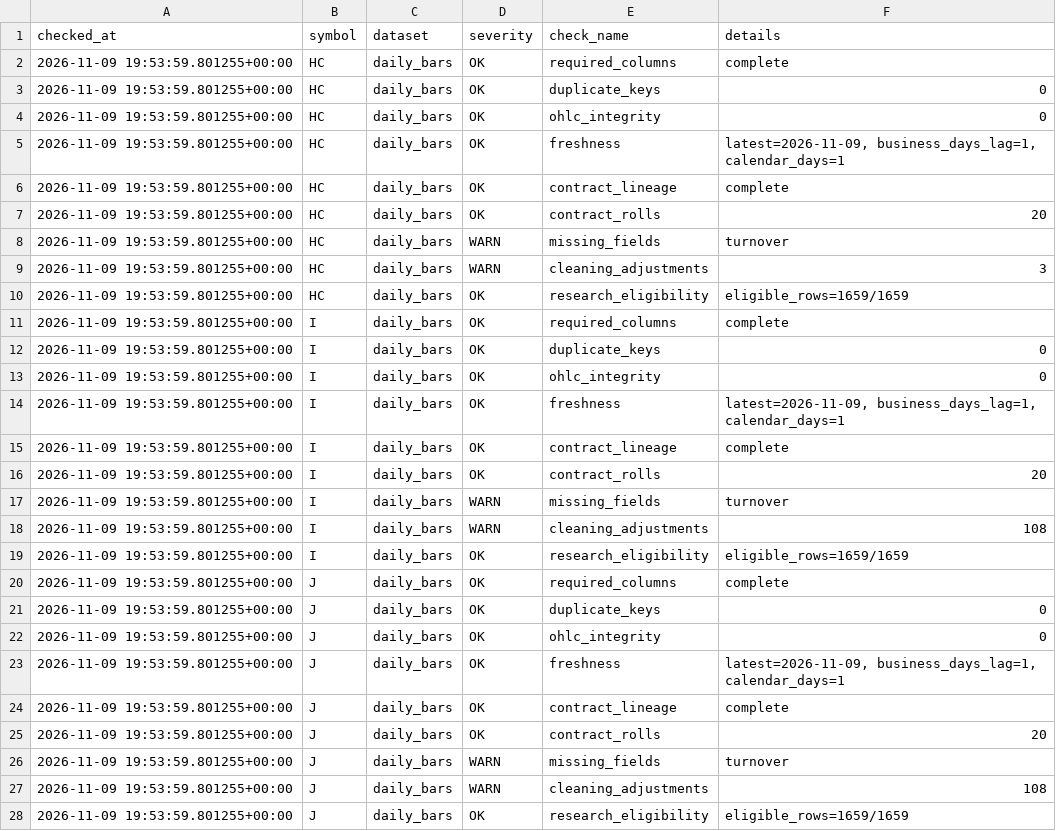
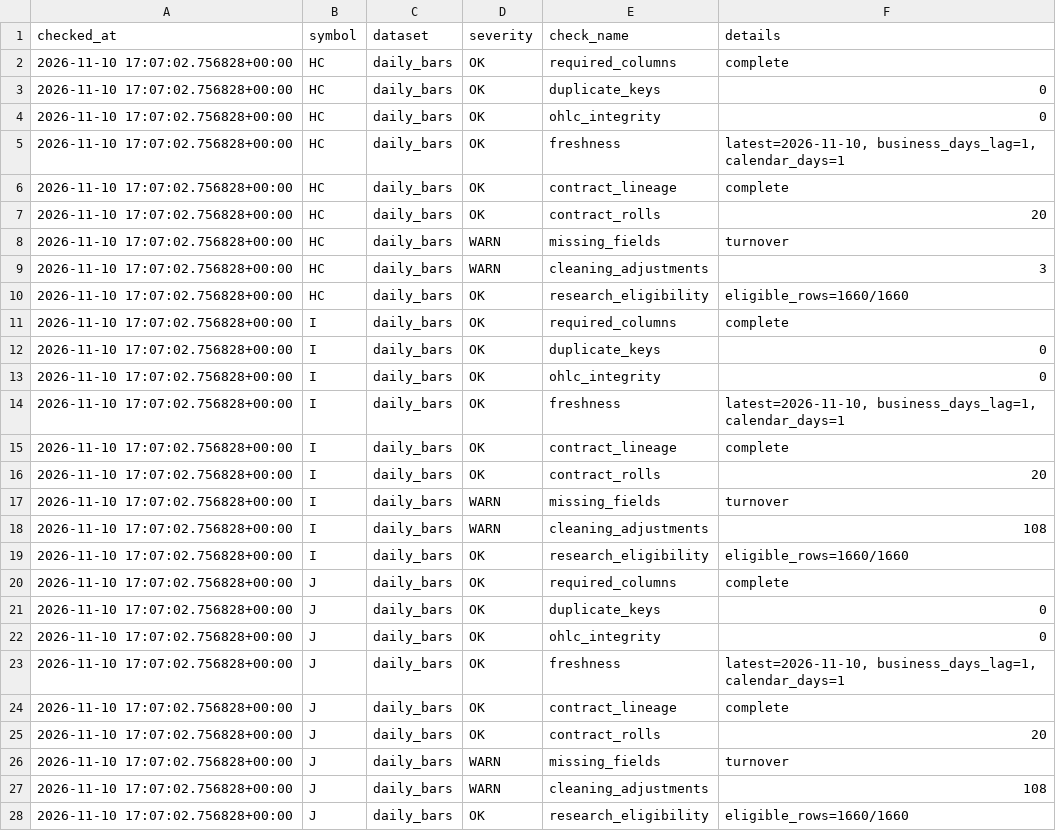
Before and after one commit to xujiahao88/futures-tech-quant-dashboard, a CSV file: reports/data_quality/latest.csv, drawn as a sheet; only a part is shown; the diff covers the shown part only.

Commit message:
data: refresh daily commodity research

```diff
--- a/reports/data_quality/latest.csv
+++ b/reports/data_quality/latest.csv
@@ -1,28 +1,28 @@
 checked_at,symbol,dataset,severity,check_name,details
-2026-11-09 19:53:59.801255+00:00,HC,daily_bars,OK,required_columns,complete
-2026-11-09 19:53:59.801255+00:00,HC,daily_bars,OK,duplicate_keys,0
-2026-11-09 19:53:59.801255+00:00,HC,daily_bars,OK,ohlc_integrity,0
-2026-11-09 19:53:59.801255+00:00,HC,daily_bars,OK,freshness,"latest=2026-11-09, business_days_lag=1, calendar_days=1"
-2026-11-09 19:53:59.801255+00:00,HC,daily_bars,OK,contract_lineage,complete
-2026-11-09 19:53:59.801255+00:00,HC,daily_bars,OK,contract_rolls,20
-2026-11-09 19:53:59.801255+00:00,HC,daily_bars,WARN,missing_fields,turnover
-2026-11-09 19:53:59.801255+00:00,HC,daily_bars,WARN,cleaning_adjustments,3
-2026-11-09 19:53:59.801255+00:00,HC,daily_bars,OK,research_eligibility,eligible_rows=1659/1659
-2026-11-09 19:53:59.801255+00:00,I,daily_bars,OK,required_columns,complete
-2026-11-09 19:53:59.801255+00:00,I,daily_bars,OK,duplicate_keys,0
-2026-11-09 19:53:59.801255+00:00,I,daily_bars,OK,ohlc_integrity,0
-2026-11-09 19:53:59.801255+00:00,I,daily_bars,OK,freshness,"latest=2026-11-09, business_days_lag=1, calendar_days=1"
-2026-11-09 19:53:59.801255+00:00,I,daily_bars,OK,contract_lineage,complete
-2026-11-09 19:53:59.801255+00:00,I,daily_bars,OK,contract_rolls,20
-2026-11-09 19:53:59.801255+00:00,I,daily_bars,WARN,missing_fields,turnover
-2026-11-09 19:53:59.801255+00:00,I,daily_bars,WARN,cleaning_adjustments,108
-2026-11-09 19:53:59.801255+00:00,I,daily_bars,OK,research_eligibility,eligible_rows=1659/1659
-2026-11-09 19:53:59.801255+00:00,J,daily_bars,OK,required_columns,complete
-2026-11-09 19:53:59.801255+00:00,J,daily_bars,OK,duplicate_keys,0
-2026-11-09 19:53:59.801255+00:00,J,daily_bars,OK,ohlc_integrity,0
-2026-11-09 19:53:59.801255+00:00,J,daily_bars,OK,freshness,"latest=2026-11-09, business_days_lag=1, calendar_days=1"
-2026-11-09 19:53:59.801255+00:00,J,daily_bars,OK,contract_lineage,complete
-2026-11-09 19:53:59.801255+00:00,J,daily_bars,OK,contract_rolls,20
-2026-11-09 19:53:59.801255+00:00,J,daily_bars,WARN,missing_fields,turnover
-2026-11-09 19:53:59.801255+00:00,J,daily_bars,WARN,cleaning_adjustments,108
-2026-11-09 19:53:59.801255+00:00,J,daily_bars,OK,research_eligibility,eligible_rows=1659/1659
+2026-11-10 17:07:02.756828+00:00,HC,daily_bars,OK,required_columns,complete
+2026-11-10 17:07:02.756828+00:00,HC,daily_bars,OK,duplicate_keys,0
+2026-11-10 17:07:02.756828+00:00,HC,daily_bars,OK,ohlc_integrity,0
+2026-11-10 17:07:02.756828+00:00,HC,daily_bars,OK,freshness,"latest=2026-11-10, business_days_lag=1, calendar_days=1"
+2026-11-10 17:07:02.756828+00:00,HC,daily_bars,OK,contract_lineage,complete
+2026-11-10 17:07:02.756828+00:00,HC,daily_bars,OK,contract_rolls,20
+2026-11-10 17:07:02.756828+00:00,HC,daily_bars,WARN,missing_fields,turnover
+2026-11-10 17:07:02.756828+00:00,HC,daily_bars,WARN,cleaning_adjustments,3
+2026-11-10 17:07:02.756828+00:00,HC,daily_bars,OK,research_eligibility,eligible_rows=1660/1660
+2026-11-10 17:07:02.756828+00:00,I,daily_bars,OK,required_columns,complete
+2026-11-10 17:07:02.756828+00:00,I,daily_bars,OK,duplicate_keys,0
+2026-11-10 17:07:02.756828+00:00,I,daily_bars,OK,ohlc_integrity,0
+2026-11-10 17:07:02.756828+00:00,I,daily_bars,OK,freshness,"latest=2026-11-10, business_days_lag=1, calendar_days=1"
+2026-11-10 17:07:02.756828+00:00,I,daily_bars,OK,contract_lineage,complete
+2026-11-10 17:07:02.756828+00:00,I,daily_bars,OK,contract_rolls,20
+2026-11-10 17:07:02.756828+00:00,I,daily_bars,WARN,missing_fields,turnover
+2026-11-10 17:07:02.756828+00:00,I,daily_bars,WARN,cleaning_adjustments,108
+2026-11-10 17:07:02.756828+00:00,I,daily_bars,OK,research_eligibility,eligible_rows=1660/1660
+2026-11-10 17:07:02.756828+00:00,J,daily_bars,OK,required_columns,complete
+2026-11-10 17:07:02.756828+00:00,J,daily_bars,OK,duplicate_keys,0
+2026-11-10 17:07:02.756828+00:00,J,daily_bars,OK,ohlc_integrity,0
+2026-11-10 17:07:02.756828+00:00,J,daily_bars,OK,freshness,"latest=2026-11-10, business_days_lag=1, calendar_days=1"
+2026-11-10 17:07:02.756828+00:00,J,daily_bars,OK,contract_lineage,complete
+2026-11-10 17:07:02.756828+00:00,J,daily_bars,OK,contract_rolls,20
+2026-11-10 17:07:02.756828+00:00,J,daily_bars,WARN,missing_fields,turnover
+2026-11-10 17:07:02.756828+00:00,J,daily_bars,WARN,cleaning_adjustments,108
+2026-11-10 17:07:02.756828+00:00,J,daily_bars,OK,research_eligibility,eligible_rows=1660/1660
```
Also changed, not shown: 79 edited cells elsewhere in this file, 57 other files.
